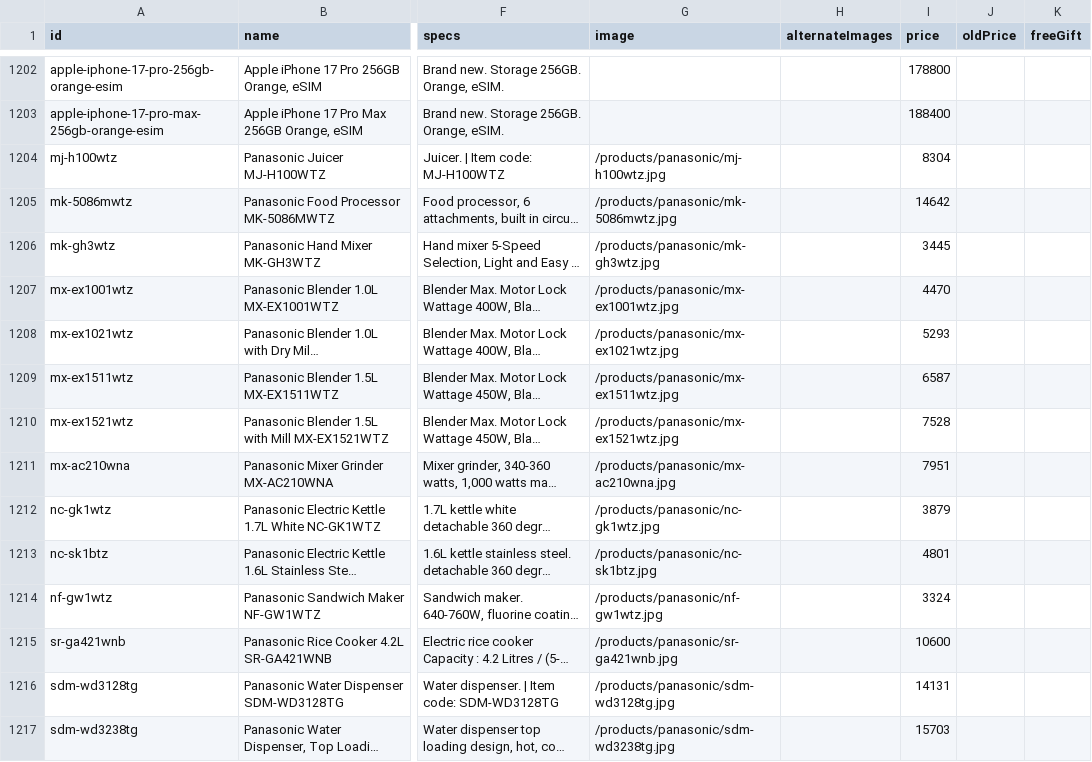
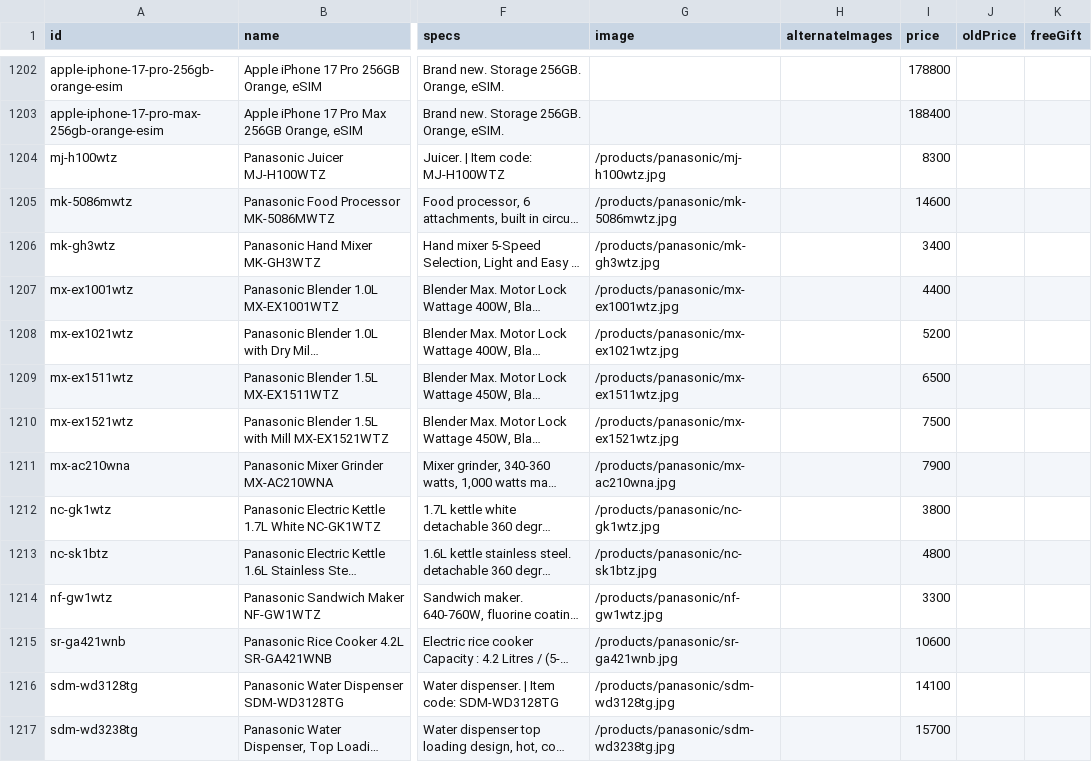
Before and after one commit to ntgroupkenya/decodetech, a CSV file: docs/stock/decode-stock.csv, drawn as a sheet; only a part is shown, gaps mark what is left out; long unchanged cells end in …; the diff covers the shown part only; the diff names each change by its address in the sheet, - before the commit and + after, or states it on an @@ line.

```diff
--- a/docs/stock/decode-stock.csv
+++ b/docs/stock/decode-stock.csv
-I1204 (price): 8304
+I1204 (price): 8300
-I1205 (price): 14642
+I1205 (price): 14600
-I1206 (price): 3445
+I1206 (price): 3400
-I1207 (price): 4470
+I1207 (price): 4400
-I1208 (price): 5293
+I1208 (price): 5200
-I1209 (price): 6587
+I1209 (price): 6500
-I1210 (price): 7528
+I1210 (price): 7500
-I1211 (price): 7951
+I1211 (price): 7900
-I1212 (price): 3879
+I1212 (price): 3800
-I1213 (price): 4801
+I1213 (price): 4800
-I1214 (price): 3324
+I1214 (price): 3300
-I1216 (price): 14131
+I1216 (price): 14100
-I1217 (price): 15703
+I1217 (price): 15700
```
Also changed, not shown: 27 edited cells elsewhere in this file, 1 other file.
